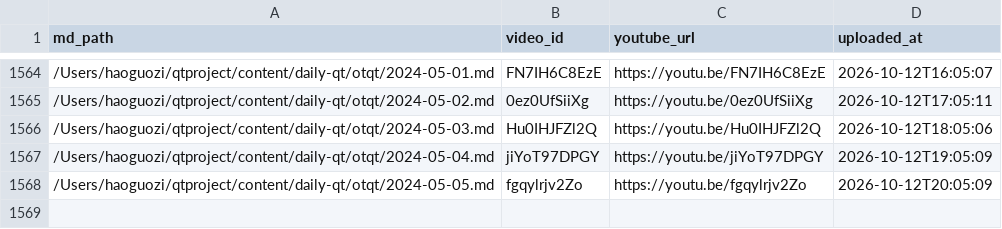
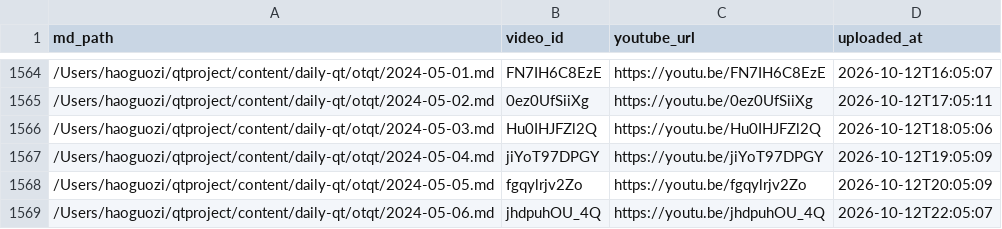
Before and after one commit to aweholy777/aweholy777.github.io, a CSV file: video-pipeline/yt_uploaded.csv, drawn as a sheet; only a part is shown, gaps mark what is left out; the diff names each change by its address in the sheet, - before the commit and + after, or states it on an @@ line.

Commit message:
mac upload: 2026-10-12 22:05

```diff
--- a/video-pipeline/yt_uploaded.csv
+++ b/video-pipeline/yt_uploaded.csv
+row 1569: /Users/haoguozi/qtproject/content/daily-qt/otqt/2024-05-06.md | jhdpuhOU_4Q | https://youtu.be/jhdpuhOU_4Q | 2026-10-12T22:05:07
```
Also changed, not shown: 3 other files.
